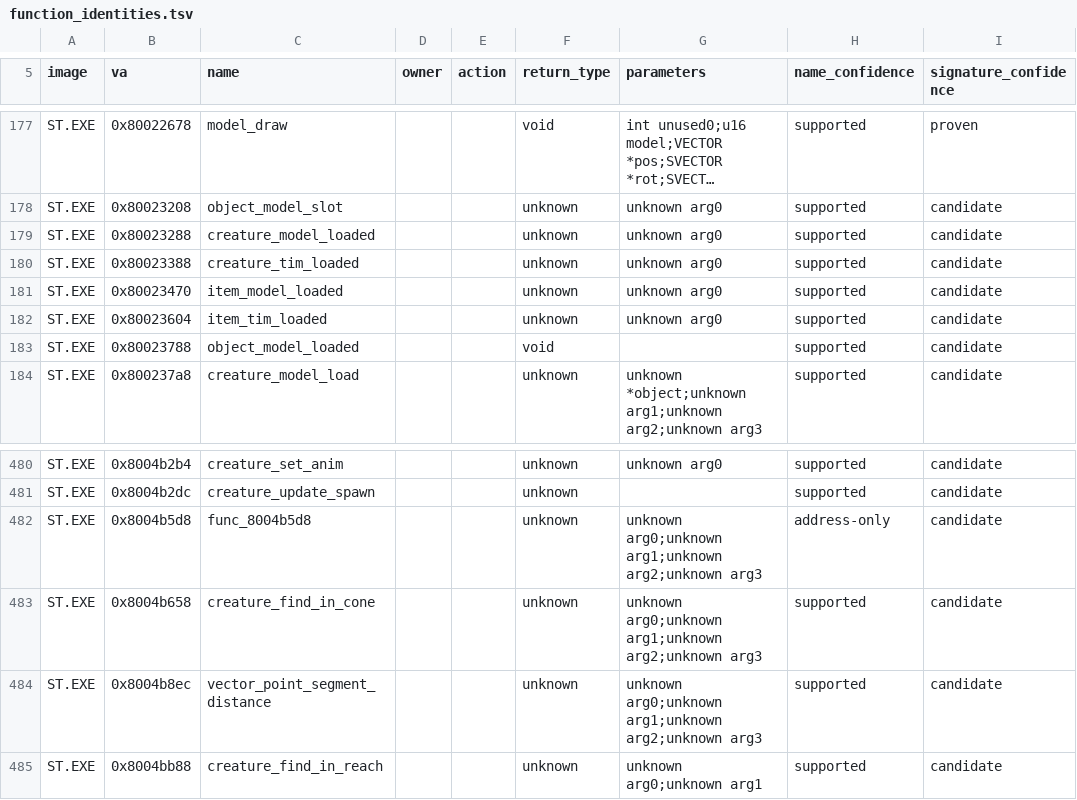
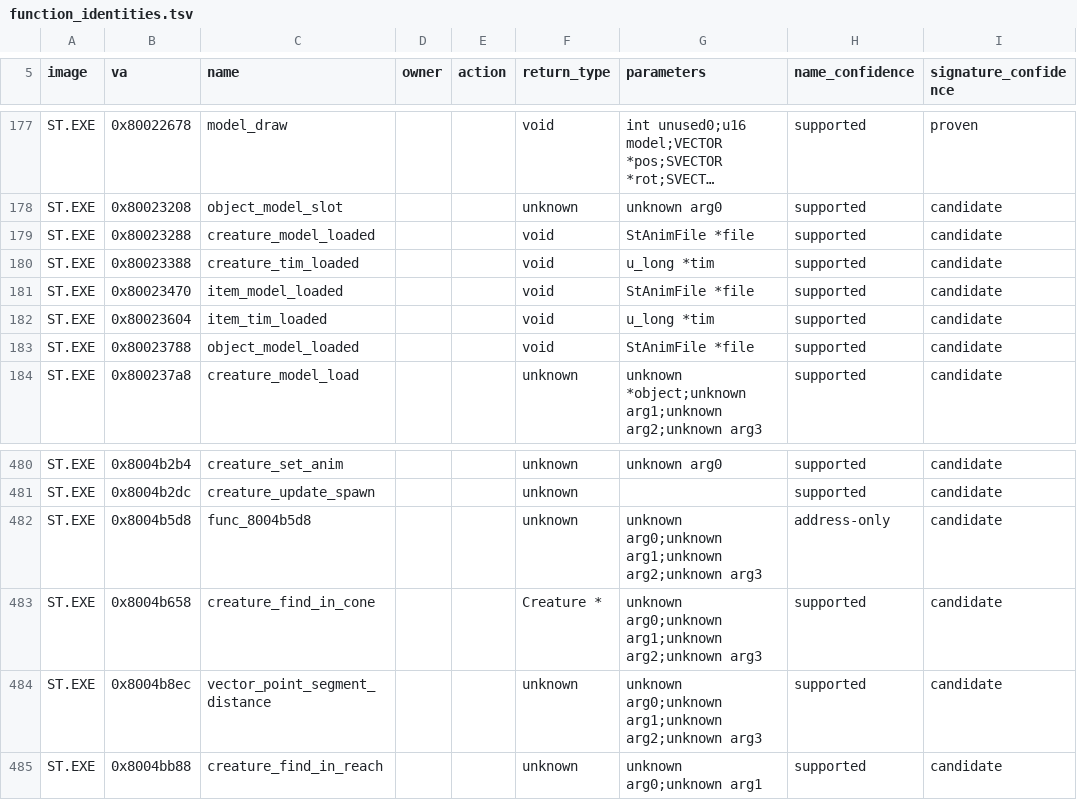
Before and after one commit to Voicedrew11/shadow-tower-decomp, a TSV file: config/retail/function_identities.tsv, drawn as a sheet; only a part is shown, gaps mark what is left out; long unchanged cells end in …; the diff names each change by its address in the sheet, - before the commit and + after, or states it on an @@ line.

```diff
--- a/config/retail/function_identities.tsv
+++ b/config/retail/function_identities.tsv
-F179:F182 (return_type): unknown
+F179:F182 (return_type): void
-G179 (parameters): unknown arg0
+G179 (parameters): StAnimFile *file
-G180 (parameters): unknown arg0
+G180 (parameters): u_long *tim
-G181 (parameters): unknown arg0
+G181 (parameters): StAnimFile *file
-G182 (parameters): unknown arg0
+G182 (parameters): u_long *tim
-G183 (parameters): (empty)
+G183 (parameters): StAnimFile *file
-F483 (return_type): unknown
+F483 (return_type): Creature *
```
Also changed, not shown: 4 other files.
